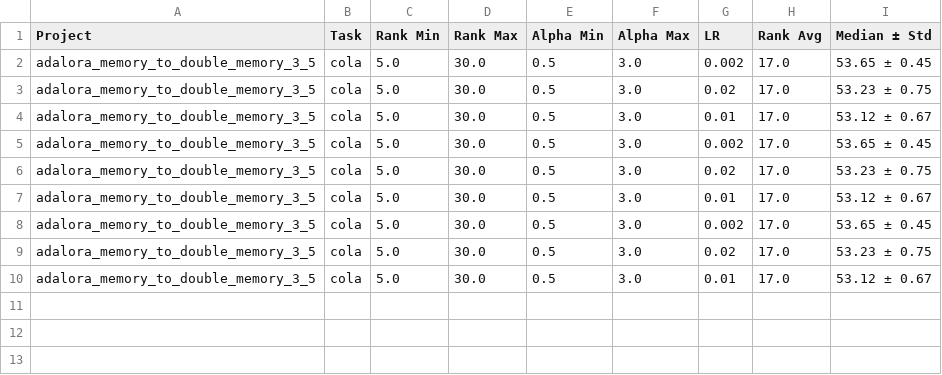
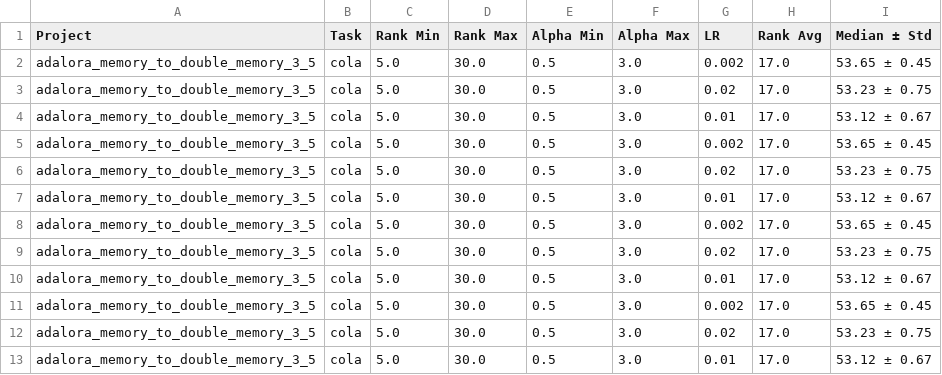
Before and after one commit to mallahova/loraxs, a CSV file: tasks/adaptive_rank_allocation/initial_smaller_memory/initializations_l_r_results.csv, drawn as a sheet; the diff names each change by its address in the sheet, - before the commit and + after, or states it on an @@ line.

Commit message:
Added smaller to bigger memory report

```diff
--- a/tasks/adaptive_rank_allocation/initial_smaller_memory/initializations_l_r_results.csv
+++ b/tasks/adaptive_rank_allocation/initial_smaller_memory/initializations_l_r_results.csv
+row 11: adalora_memory_to_double_memory_3_5 | cola | 5.0 | 30.0 | 0.5 | 3.0 | 0.002 | 17.0 | 53.65 ± 0.45
+row 12: adalora_memory_to_double_memory_3_5 | cola | 5.0 | 30.0 | 0.5 | 3.0 | 0.02 | 17.0 | 53.23 ± 0.75
+row 13: adalora_memory_to_double_memory_3_5 | cola | 5.0 | 30.0 | 0.5 | 3.0 | 0.01 | 17.0 | 53.12 ± 0.67
```
Also changed, not shown: 6 other files.
